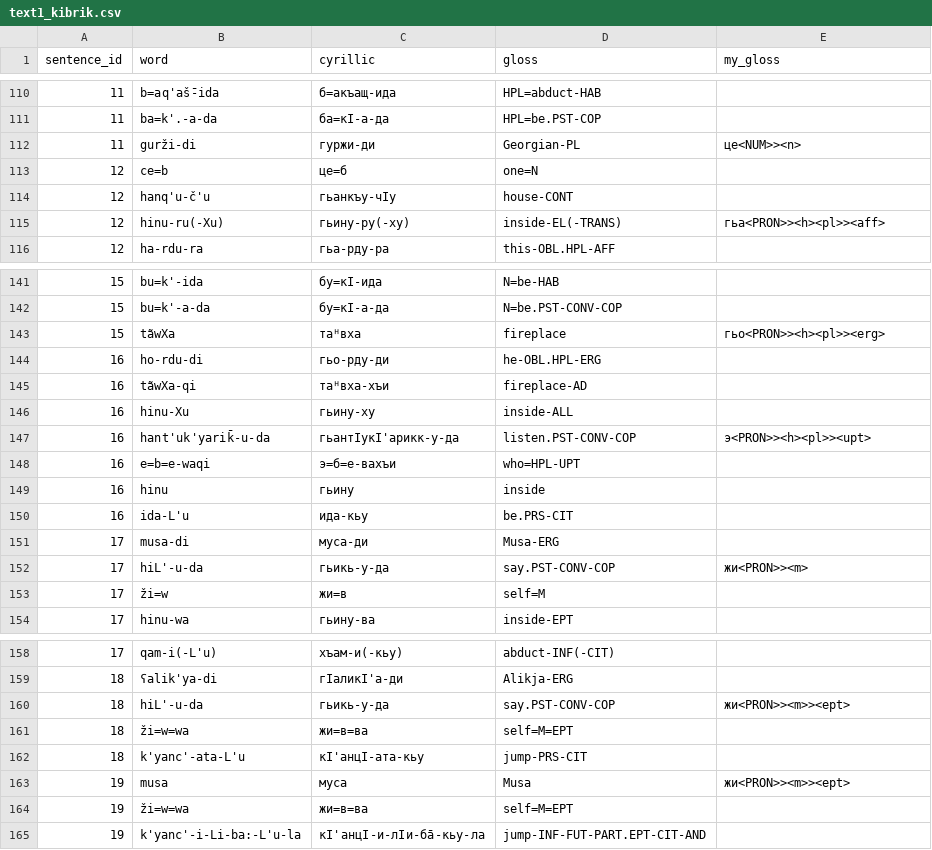
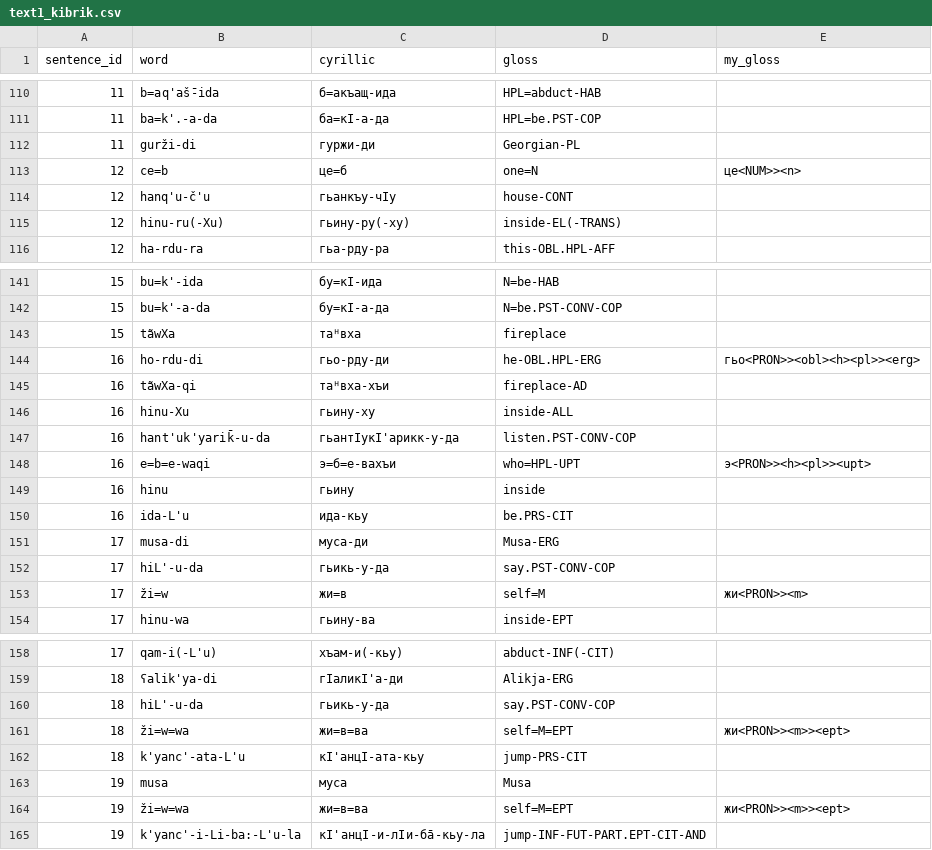
Before and after one commit to channrlotte/godoberi_transducer, a CSV file: text1_kibrik.csv, drawn as a sheet; only a part is shown, gaps mark what is left out; the diff covers the shown part only.

Commit message:
Fixed gold standard

```diff
--- a/text1_kibrik.csv
+++ b/text1_kibrik.csv
@@ -111,6 +111,6 @@
 11,ba=k'.-a-da,ба=кI-а-да,HPL=be.PST-COP,
-11,gurži-di,гуржи-ди,Georgian-PL,це<NUM>><n>
-12,ce=b,це=б,one=N,
+11,gurži-di,гуржи-ди,Georgian-PL,
+12,ce=b,це=б,one=N,це<NUM>><n>
 12,hanq'u-č'u,гьанкъу-чIу,house-CONT,
-12,hinu-ru(-Xu),гьину-ру(-ху),inside-EL(-TRANS),гьа<PRON>><h><pl>><aff>
+12,hinu-ru(-Xu),гьину-ру(-ху),inside-EL(-TRANS),
 12,ha-rdu-ra,гьа-рду-ра,this-OBL.HPL-AFF,
@@ -142,8 +142,8 @@
 15,bu=k'-a-da,бу=кI-а-да,N=be.PST-CONV-COP,
-15,tãwXa,таᴴвха,fireplace,гьо<PRON>><h><pl>><erg>
-16,ho-rdu-di,гьо-рду-ди,he-OBL.HPL-ERG,
+15,tãwXa,таᴴвха,fireplace,
+16,ho-rdu-di,гьо-рду-ди,he-OBL.HPL-ERG,гьо<PRON>><obl><h><pl>><erg>
 16,tãwXa-qi,таᴴвха-хъи,fireplace-AD,
 16,hinu-Xu,гьину-ху,inside-ALL,
-16,hant'uk'yarik̄-u-da,гьантIукI'арикк-у-да,listen.PST-CONV-COP,э<PRON>><h><pl>><upt>
-16,e=b=e-waqi,э=б=е-вахъи,who=HPL-UPT,
+16,hant'uk'yarik̄-u-da,гьантIукI'арикк-у-да,listen.PST-CONV-COP,
+16,e=b=e-waqi,э=б=е-вахъи,who=HPL-UPT,э<PRON>><h><pl>><upt>
 16,hinu,гьину,inside,
@@ -151,4 +151,4 @@
 17,musa-di,муса-ди,Musa-ERG,
-17,hiL'-u-da,гьикь-у-да,say.PST-CONV-COP,жи<PRON>><m>
-17,ži=w,жи=в,self=M,
+17,hiL'-u-da,гьикь-у-да,say.PST-CONV-COP,
+17,ži=w,жи=в,self=M,жи<PRON>><m>
 17,hinu-wa,гьину-ва,inside-EPT,
@@ -159,7 +159,7 @@
 18,ʕalik'ya-di,гIаликI'а-ди,Alikja-ERG,
-18,hiL'-u-da,гьикь-у-да,say.PST-CONV-COP,жи<PRON>><m>><ept>
-18,ži=w=wa,жи=в=ва,self=M=EPT,
+18,hiL'-u-da,гьикь-у-да,say.PST-CONV-COP,
+18,ži=w=wa,жи=в=ва,self=M=EPT,жи<PRON>><m>><ept>
 18,k'yanc'-ata-L'u,кI'анцI-ата-кьу,jump-PRS-CIT,
-19,musa,муса,Musa,жи<PRON>><m>><ept>
-19,ži=w=wa,жи=в=ва,self=M=EPT,
+19,musa,муса,Musa,
+19,ži=w=wa,жи=в=ва,self=M=EPT,жи<PRON>><m>><ept>
 19,k'yanc'-i-Li-ba:-L'u-la,кI'анцI-и-лIи-ба̄-кьу-ла,jump-INF-FUT-PART.EPT-CIT-AND,
```
Also changed, not shown: 7 edited cells elsewhere in this file.
